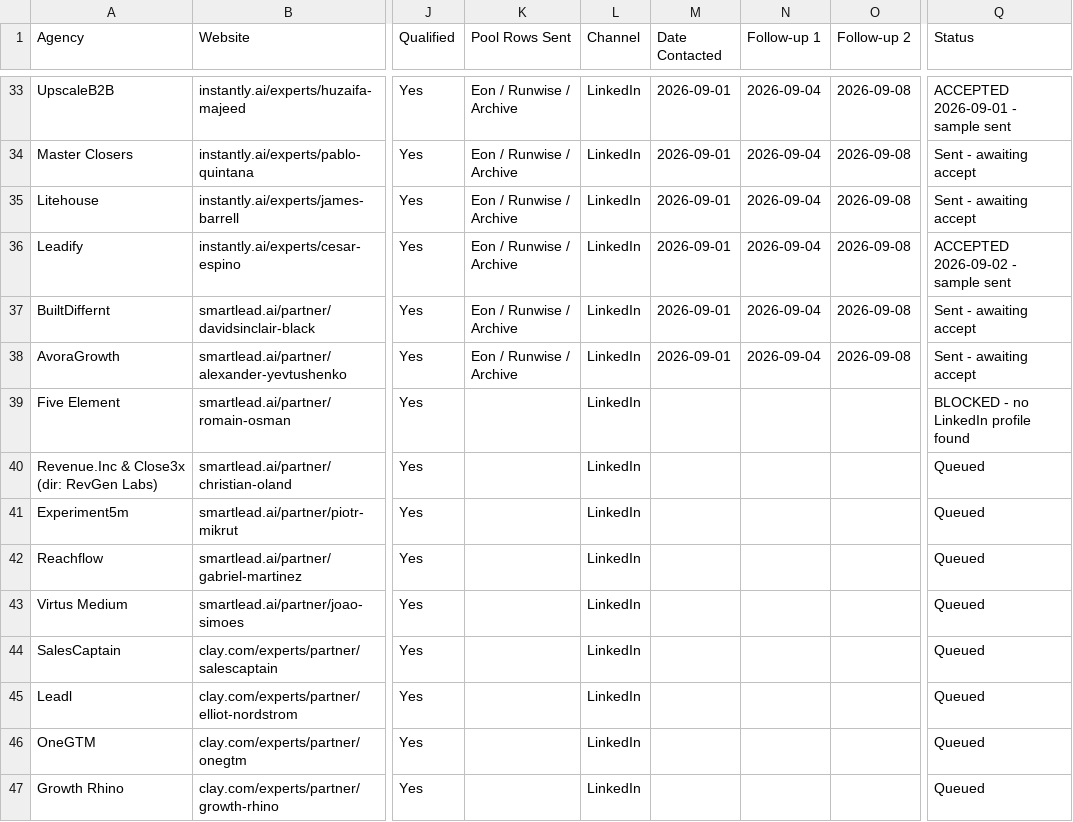
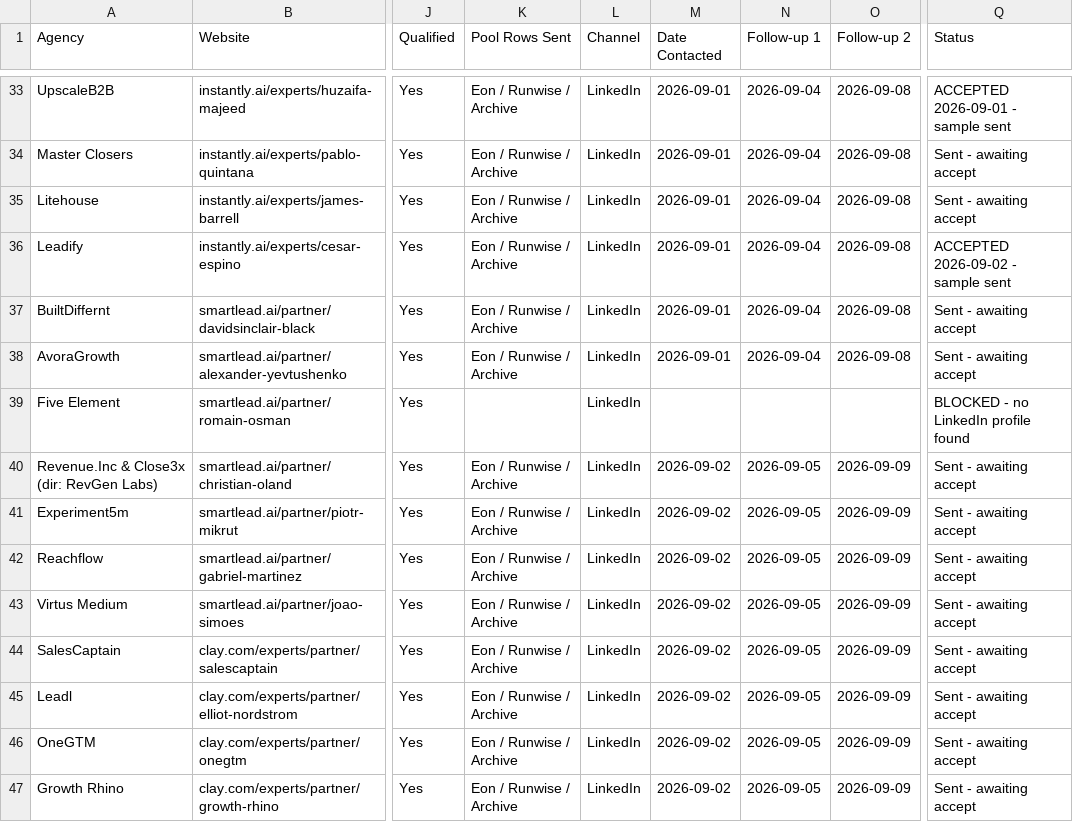
Before and after one commit to bokjong393/Mybusiness, a CSV file: templates/target-list.csv, drawn as a sheet; only a part is shown, gaps mark what is left out; the diff covers the shown part only; the diff names each change by its address in the sheet, - before the commit and + after, or states it on an @@ line.

```diff
--- a/templates/target-list.csv
+++ b/templates/target-list.csv
-K40:K47 (Pool Rows Sent): (empty)
+K40:K47 (Pool Rows Sent): Eon / Runwise / Archive
-M40:M47 (Date Contacted): (empty)
+M40:M47 (Date Contacted): 2026-09-02
-N40:N47 (Follow-up 1): (empty)
+N40:N47 (Follow-up 1): 2026-09-05
-O40:O47 (Follow-up 2): (empty)
+O40:O47 (Follow-up 2): 2026-09-09
-Q40:Q47 (Status): Queued
+Q40:Q47 (Status): Sent - awaiting accept
```
Also changed, not shown: 26 edited cells elsewhere in this file.
